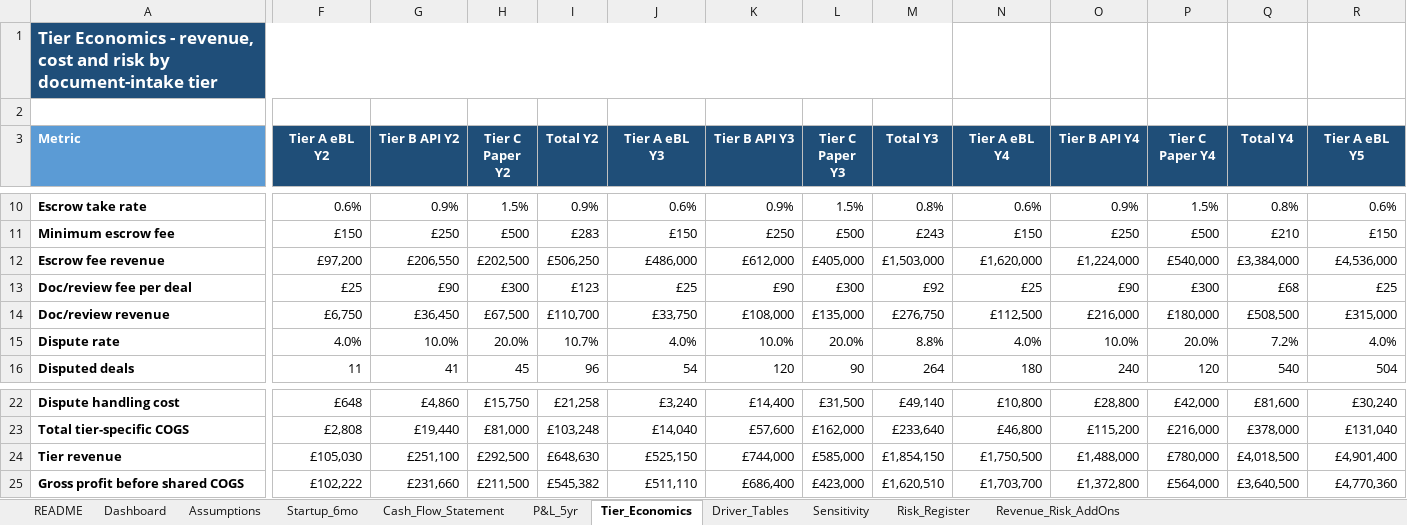
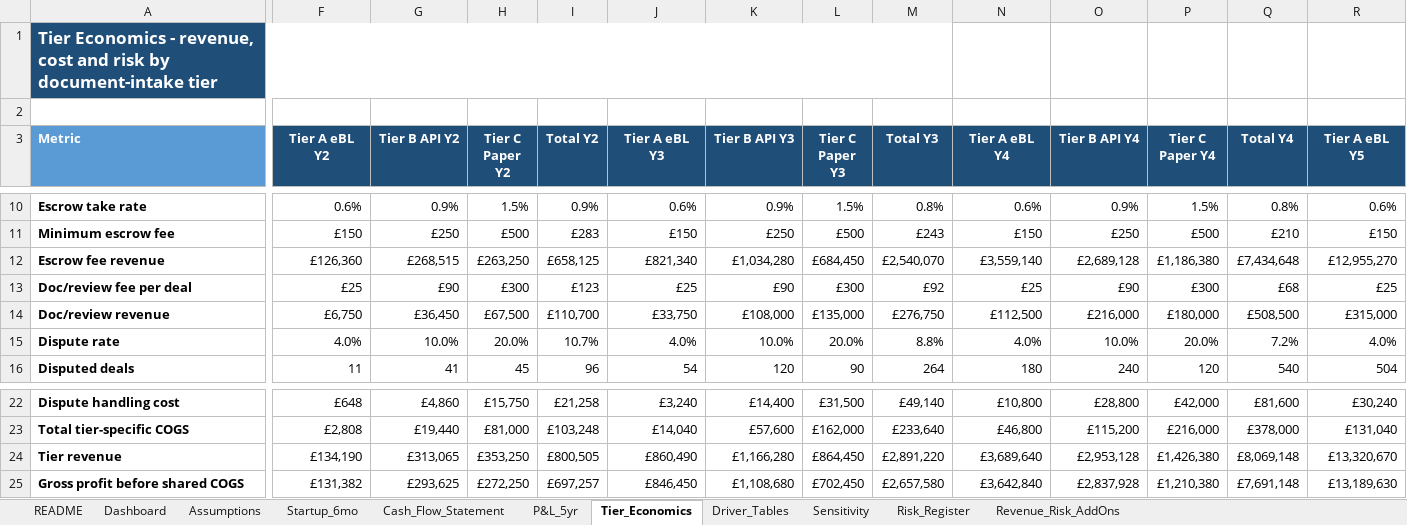
Before and after one commit to nchengg/BlockMed, an Excel workbook: Financial Projections/Blockmediary_Financial_Model_FullRisk.xlsx, sheet Tier_Economics, drawn as a sheet; only a part is shown, gaps mark what is left out; values as stored, in another font and other column widths than the file's, no borders; the diff covers the shown part only; the diff names each change by its address in the sheet, - before the commit and + after, or states it on an @@ line.

```diff
--- a/Financial Projections/Blockmediary_Financial_Model_FullRisk.xlsx (sheet Tier_Economics)
+++ b/Financial Projections/Blockmediary_Financial_Model_FullRisk.xlsx (sheet Tier_Economics)
-F12 (Tier A eBL Y2): £97,200
+F12 (Tier A eBL Y2): £126,360
-G12 (Tier B API Y2): £206,550
+G12 (Tier B API Y2): £268,515
-H12 (Tier C Paper Y2): £202,500
+H12 (Tier C Paper Y2): £263,250
-I12 (Total Y2): £506,250
+I12 (Total Y2): £658,125
-J12 (Tier A eBL Y3): £486,000
+J12 (Tier A eBL Y3): £821,340
-K12 (Tier B API Y3): £612,000
+K12 (Tier B API Y3): £1,034,280
-L12 (Tier C Paper Y3): £405,000
+L12 (Tier C Paper Y3): £684,450
-M12 (Total Y3): £1,503,000
+M12 (Total Y3): £2,540,070
-N12 (Tier A eBL Y4): £1,620,000
+N12 (Tier A eBL Y4): £3,559,140
-O12 (Tier B API Y4): £1,224,000
+O12 (Tier B API Y4): £2,689,128
-P12 (Tier C Paper Y4): £540,000
+P12 (Tier C Paper Y4): £1,186,380
-Q12 (Total Y4): £3,384,000
+Q12 (Total Y4): £7,434,648
-R12 (Tier A eBL Y5): £4,536,000
+R12 (Tier A eBL Y5): £12,955,270
-F24 (Tier A eBL Y2): £105,030
+F24 (Tier A eBL Y2): £134,190
-G24 (Tier B API Y2): £251,100
+G24 (Tier B API Y2): £313,065
-H24 (Tier C Paper Y2): £292,500
+H24 (Tier C Paper Y2): £353,250
-I24 (Total Y2): £648,630
+I24 (Total Y2): £800,505
-J24 (Tier A eBL Y3): £525,150
+J24 (Tier A eBL Y3): £860,490
-K24 (Tier B API Y3): £744,000
+K24 (Tier B API Y3): £1,166,280
-L24 (Tier C Paper Y3): £585,000
+L24 (Tier C Paper Y3): £864,450
-M24 (Total Y3): £1,854,150
+M24 (Total Y3): £2,891,220
-N24 (Tier A eBL Y4): £1,750,500
+N24 (Tier A eBL Y4): £3,689,640
-O24 (Tier B API Y4): £1,488,000
+O24 (Tier B API Y4): £2,953,128
-P24 (Tier C Paper Y4): £780,000
+P24 (Tier C Paper Y4): £1,426,380
-Q24 (Total Y4): £4,018,500
+Q24 (Total Y4): £8,069,148
-R24 (Tier A eBL Y5): £4,901,400
+R24 (Tier A eBL Y5): £13,320,670
-F25 (Tier A eBL Y2): £102,222
+F25 (Tier A eBL Y2): £131,382
-G25 (Tier B API Y2): £231,660
+G25 (Tier B API Y2): £293,625
-H25 (Tier C Paper Y2): £211,500
+H25 (Tier C Paper Y2): £272,250
-I25 (Total Y2): £545,382
+I25 (Total Y2): £697,257
-J25 (Tier A eBL Y3): £511,110
+J25 (Tier A eBL Y3): £846,450
-K25 (Tier B API Y3): £686,400
+K25 (Tier B API Y3): £1,108,680
-L25 (Tier C Paper Y3): £423,000
+L25 (Tier C Paper Y3): £702,450
-M25 (Total Y3): £1,620,510
+M25 (Total Y3): £2,657,580
-N25 (Tier A eBL Y4): £1,703,700
+N25 (Tier A eBL Y4): £3,642,840
-O25 (Tier B API Y4): £1,372,800
+O25 (Tier B API Y4): £2,837,928
-P25 (Tier C Paper Y4): £564,000
+P25 (Tier C Paper Y4): £1,210,380
-Q25 (Total Y4): £3,640,500
+Q25 (Total Y4): £7,691,148
-R25 (Tier A eBL Y5): £4,770,360
+R25 (Tier A eBL Y5): £13,189,630
```
Also changed, not shown: 57 edited cells elsewhere in this sheet, sheet Cash_Flow_Statement, sheet Dashboard, sheet P&L_5yr, sheet Sensitivity, sheet Revenue_Risk_AddOns, sheet README, 1 more sheet, formulas that keep their value, charts or pictures.
